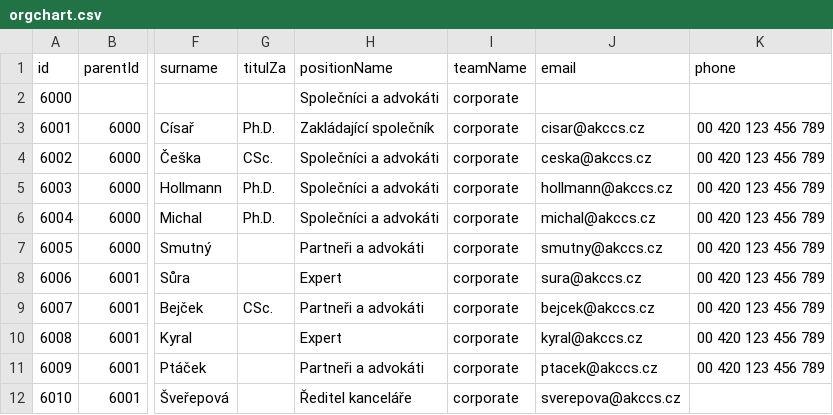
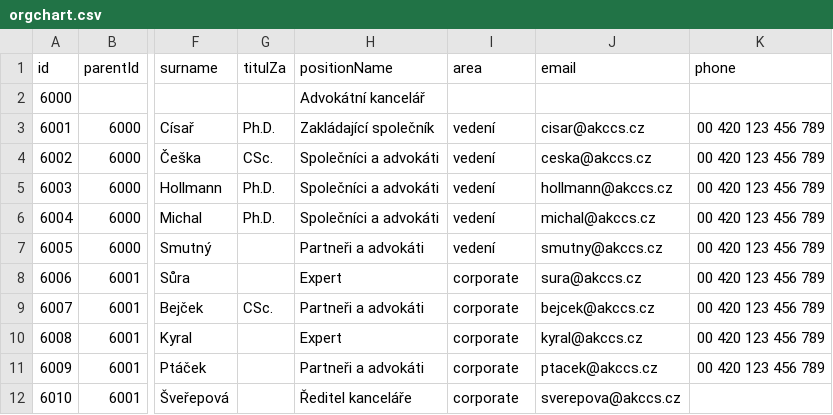
Before and after one commit to vlastavcode/orgchart, a CSV file: orgchart.csv, drawn as a sheet; only a part is shown, gaps mark what is left out; the diff names each change by its address in the sheet, - before the commit and + after, or states it on an @@ line.

```diff
--- a/orgchart.csv
+++ b/orgchart.csv
-I1: teamName
+I1: area
-H2 (positionName): Společníci a advokáti
+H2 (positionName): Advokátní kancelář
-I2 (area): corporate
+I2 (area): (empty)
-I3:I7 (area): corporate
+I3:I7 (area): vedení
```
Also changed, not shown: 1 other file.
